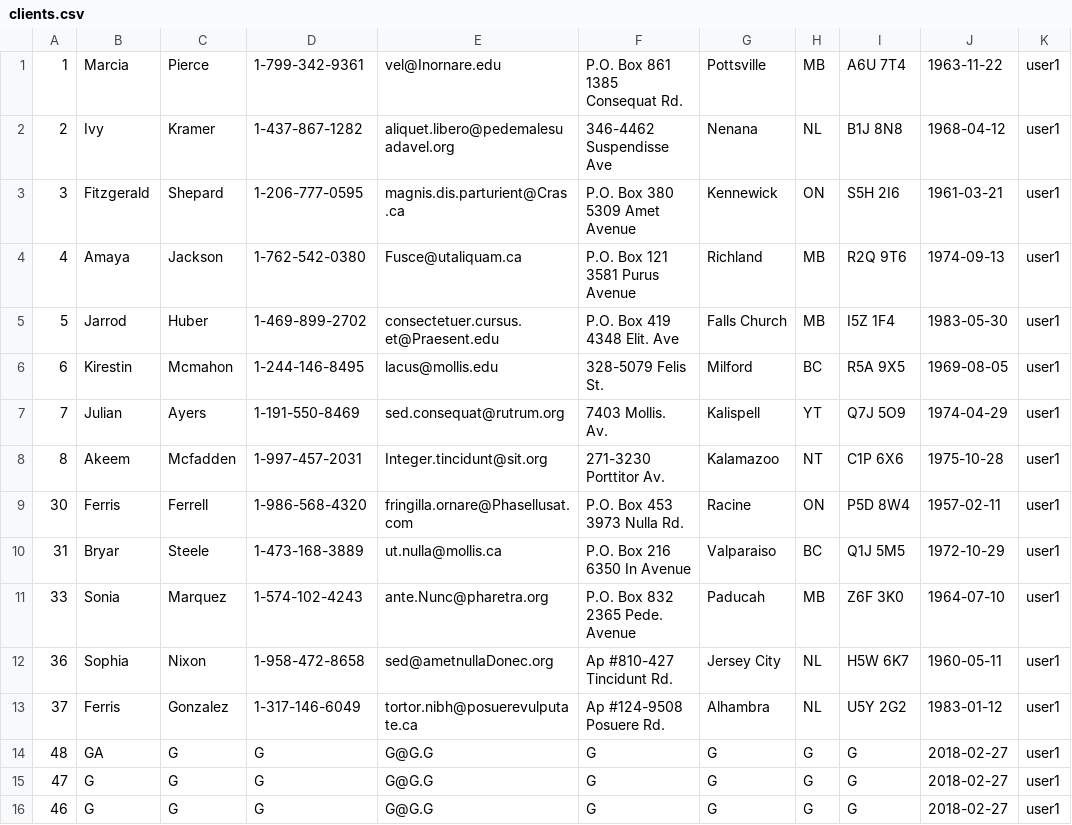
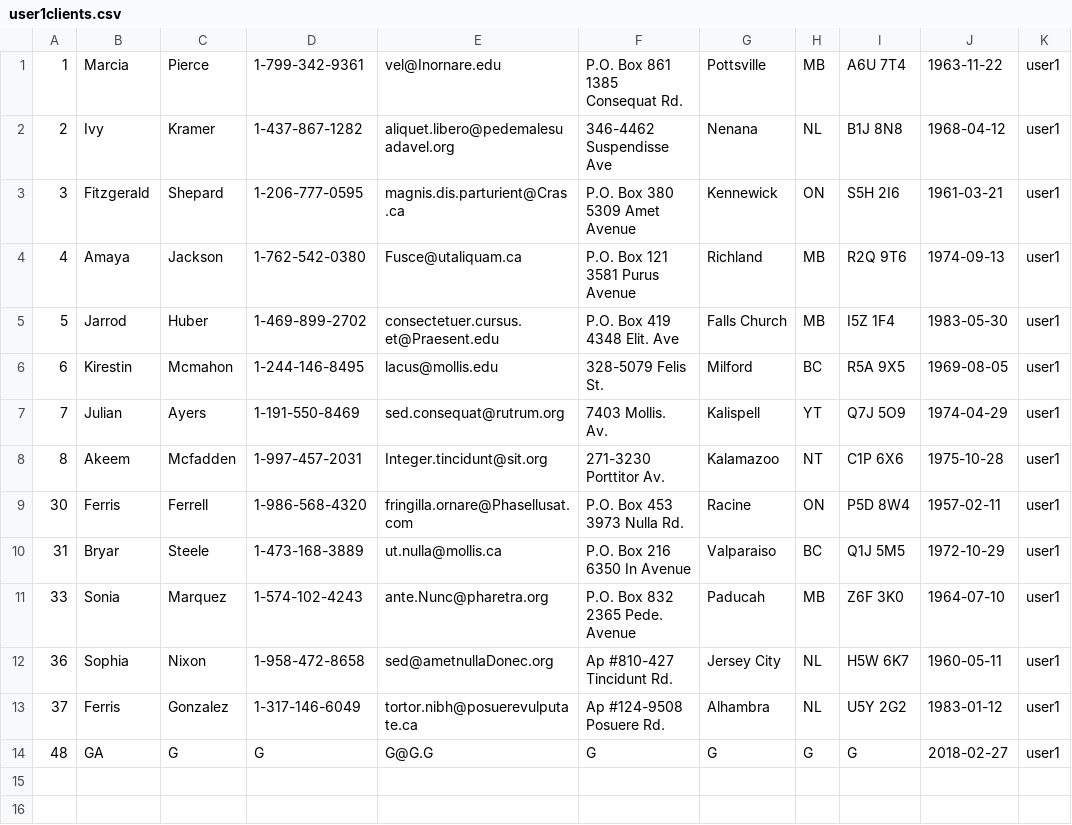
Before and after one commit to stereographic/phpAssignmentOne, a CSV file: contacts/user1clients.csv (was clients.csv), drawn as a sheet.

```diff
--- a/clients.csv
+++ b/contacts/user1clients.csv
@@ -14,3 +14 @@
 "48","GA","G","G","G@G.G","G","G","G","G","2018-02-27","user1"
-"47","G","G","G","G@G.G","G","G","G","G","2018-02-27","user1"
-"46","G","G","G","G@G.G","G","G","G","G","2018-02-27","user1"
```
Also changed, not shown: 8 other files.
